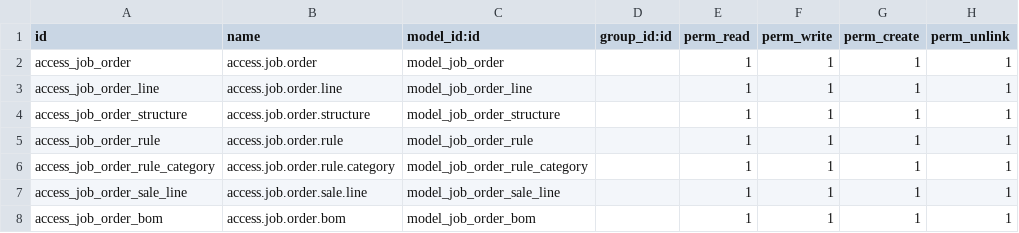
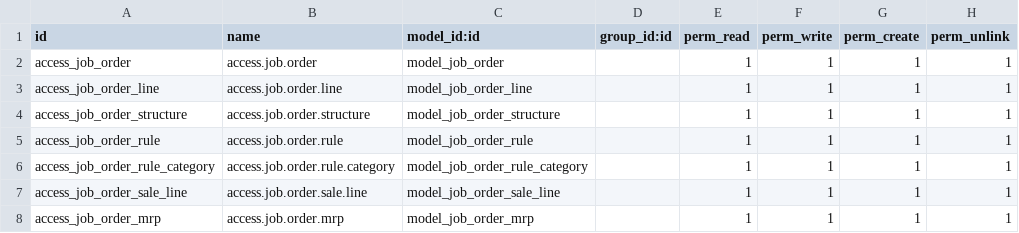
Before and after one commit to farhanrashad/fv13, a CSV file: de_job_order/security/ir.model.access.csv, drawn as a sheet.

Commit message:
job order update

```diff
--- a/de_job_order/security/ir.model.access.csv
+++ b/de_job_order/security/ir.model.access.csv
@@ -7,2 +7,2 @@ access_job_order_rule_category,access.job.order.rule.category,model_job_order_ru
 access_job_order_sale_line,access.job.order.sale.line,model_job_order_sale_line,,1,1,1,1
-access_job_order_bom,access.job.order.bom,model_job_order_bom,,1,1,1,1
+access_job_order_mrp,access.job.order.mrp,model_job_order_mrp,,1,1,1,1
```
Also changed, not shown: 2 other files.
